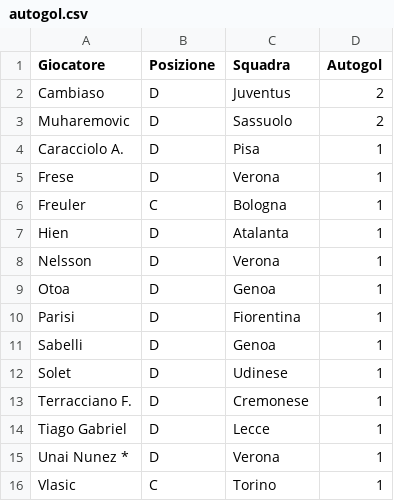
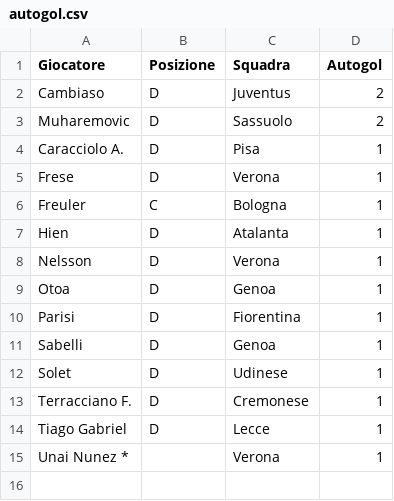
Before and after one commit to etilonii/FantaPortoscuso, a CSV file: data/stats/autogol.csv, drawn as a sheet.

```diff
--- a/data/stats/autogol.csv
+++ b/data/stats/autogol.csv
@@ -14,3 +14,2 @@ Terracciano F.,D,Cremonese,1
 Tiago Gabriel,D,Lecce,1
-Unai Nunez *,D,Verona,1
-Vlasic,C,Torino,1
+Unai Nunez *,,Verona,1
```
Also changed, not shown: data/statistiche_giocatori.csv, data/stats/ammonizioni.csv, 4 other files.
